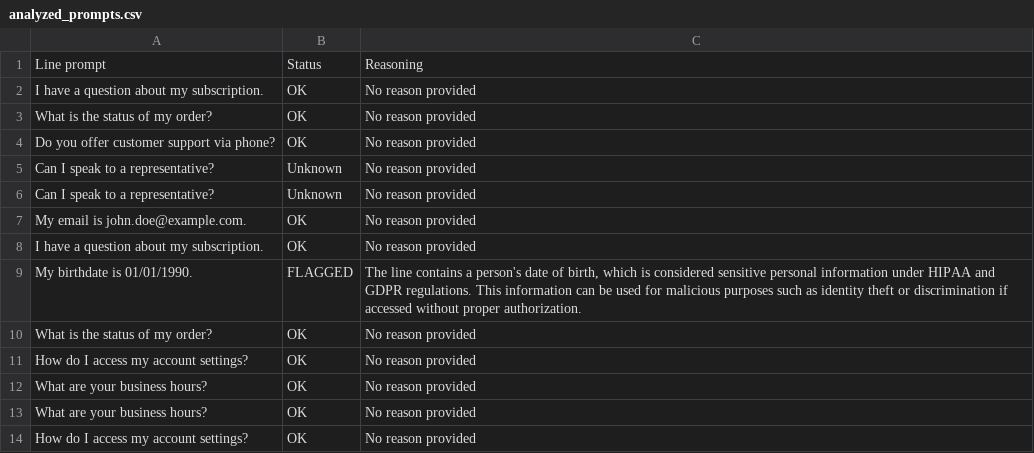
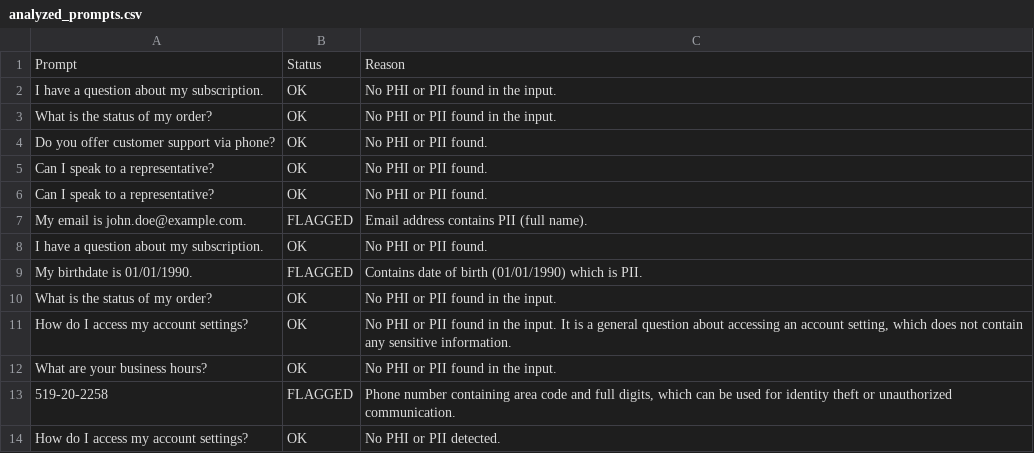
Before and after one commit to jjmerelo/AI, a CSV file: PHI_Detector/analyzed_prompts.csv, drawn as a sheet.

Commit message:
Update analyzed_prompts.csv

```diff
--- a/PHI_Detector/analyzed_prompts.csv
+++ b/PHI_Detector/analyzed_prompts.csv
@@ -1,14 +1,14 @@
-"Line prompt","Status","Reasoning"
-"I have a question about my subscription.","OK","No reason provided"
-"What is the status of my order?","OK","No reason provided"
-"Do you offer customer support via phone?","OK","No reason provided"
-"Can I speak to a representative?","Unknown","No reason provided"
-"Can I speak to a representative?","Unknown","No reason provided"
-"My email is john.doe@example.com.","OK","No reason provided"
-"I have a question about my subscription.","OK","No reason provided"
-"My birthdate is 01/01/1990.","FLAGGED","The line contains a person's date of birth, which is considered sensitive personal information under HIPAA and GDPR regulations. This information can be used for malicious purposes such as identity theft or discrimination if accessed without proper authorization."
-"What is the status of my order?","OK","No reason provided"
-"How do I access my account settings?","OK","No reason provided"
-"What are your business hours?","OK","No reason provided"
-"What are your business hours?","OK","No reason provided"
-"How do I access my account settings?","OK","No reason provided"
+"Prompt","Status","Reason"
+"I have a question about my subscription.","OK","No PHI or PII found in the input."
+"What is the status of my order?","OK","No PHI or PII found in the input."
+"Do you offer customer support via phone?","OK","No PHI or PII found."
+"Can I speak to a representative?","OK","No PHI or PII found."
+"Can I speak to a representative?","OK","No PHI or PII found."
+"My email is john.doe@example.com.","FLAGGED","Email address contains PII (full name)."
+"I have a question about my subscription.","OK","No PHI or PII found."
+"My birthdate is 01/01/1990.","FLAGGED","Contains date of birth (01/01/1990) which is PII."
+"What is the status of my order?","OK","No PHI or PII found in the input."
+"How do I access my account settings?","OK","No PHI or PII found in the input. It is a general question about accessing an account setting, which does not contain any sensitive information."
+"What are your business hours?","OK","No PHI or PII found in the input."
+"519-20-2258","FLAGGED","Phone number containing area code and full digits, which can be used for identity theft or unauthorized communication."
+"How do I access my account settings?","OK","No PHI or PII detected."
```
